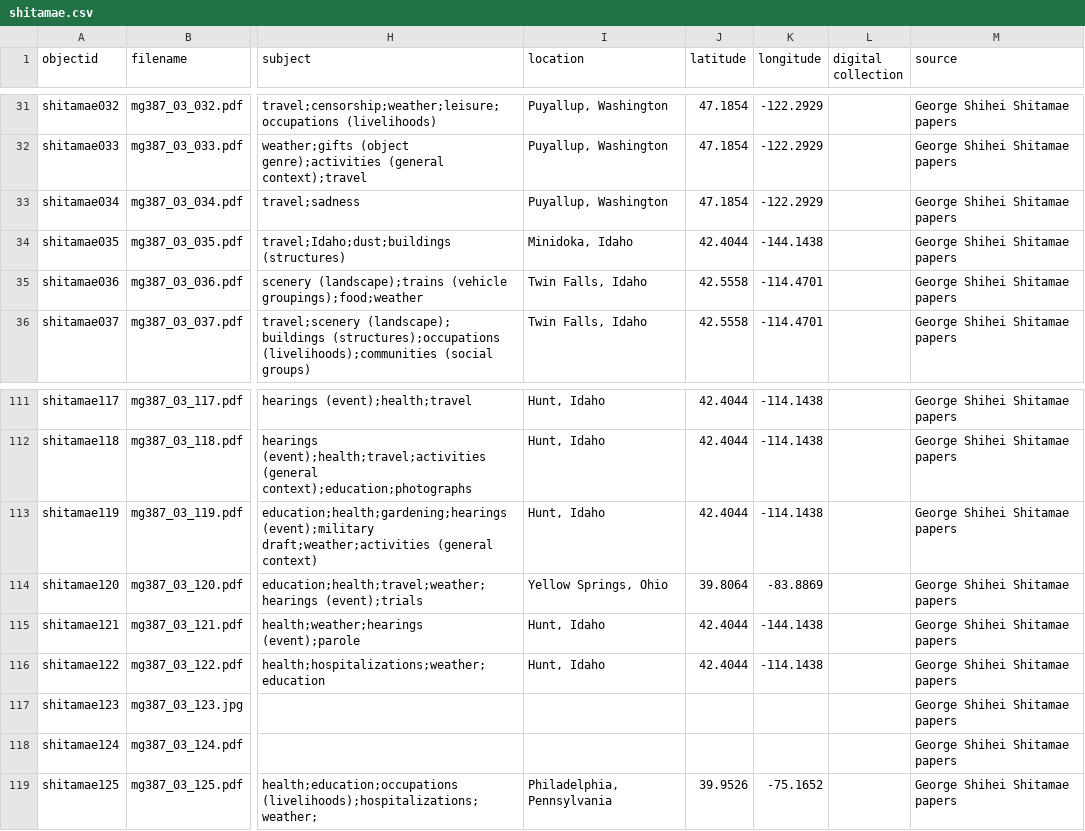
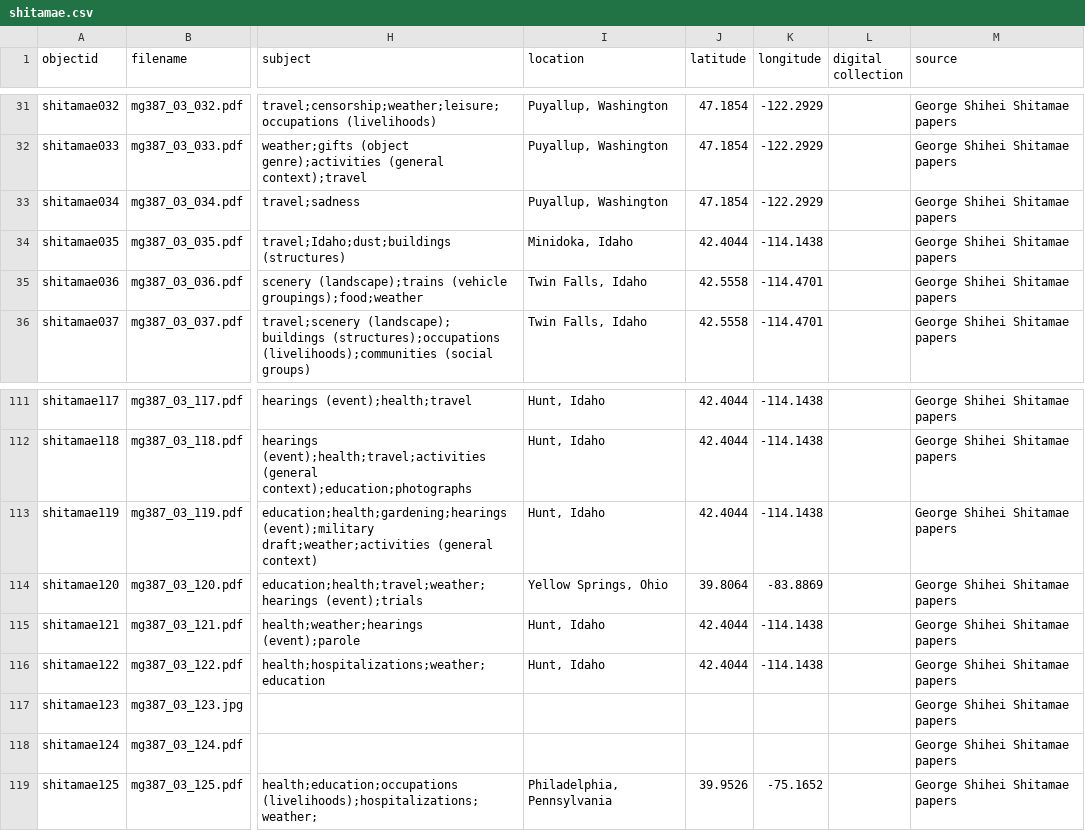
Before and after one commit to uidaholib/collectionbuilder-sa-spec-exhibits, a CSV file: _data/shitamae.csv, drawn as a sheet; only a part is shown, gaps mark what is left out; the diff names each change by its address in the sheet, - before the commit and + after, or states it on an @@ line.

Commit message:
Update shitamae.csv

```diff
--- a/_data/shitamae.csv
+++ b/_data/shitamae.csv
-K34 (longitude): -144.1438
+K34 (longitude): -114.1438
-K115 (longitude): -144.1438
+K115 (longitude): -114.1438
```
